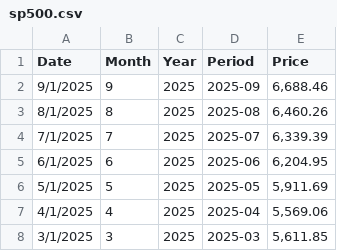
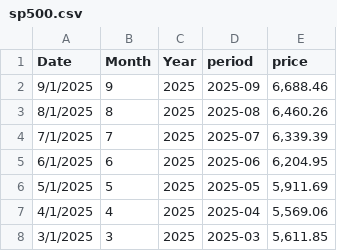
Before and after one commit to bvrtachnik/transaction-volume-capstone, a CSV file: data/sp500.csv, drawn as a sheet; only a part is shown.

Commit message:
Updated data folder

```diff
--- a/data/sp500.csv
+++ b/data/sp500.csv
@@ -1,2 +1,2 @@
-Date,Month,Year,Period,Price
+Date,Month,Year,period,price
 9/1/2025,9,2025,2025-09,"6,688.46"
```
Also changed, not shown: 9 other files.
